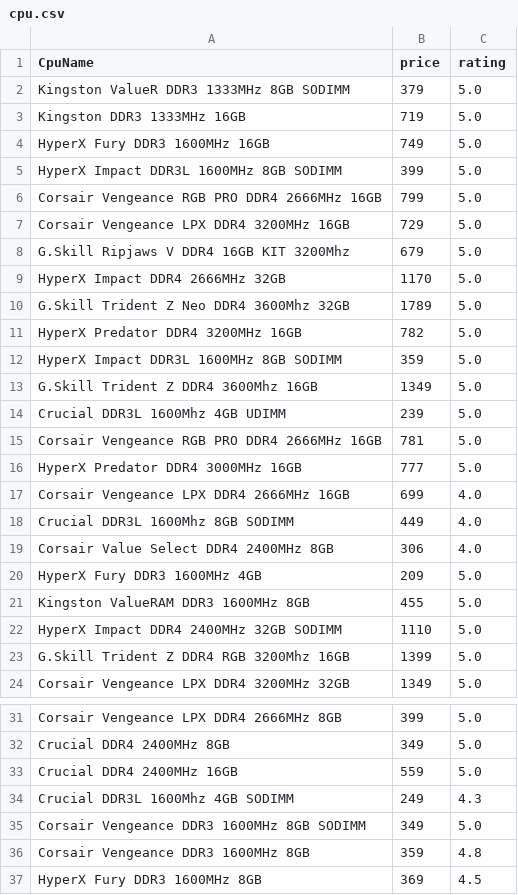
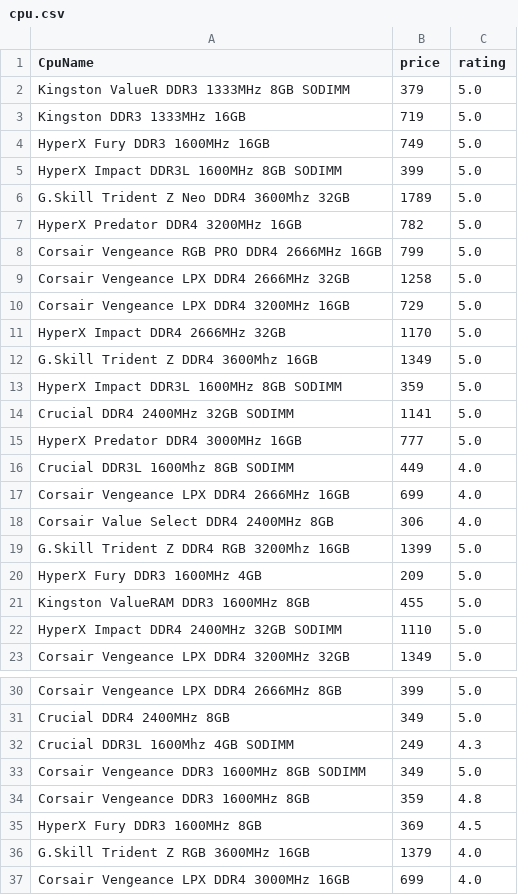
Before and after one commit to Hamadcph/PythonExam, a CSV file: cpu.csv, drawn as a sheet; only a part is shown, gaps mark what is left out.

```diff
--- a/cpu.csv
+++ b/cpu.csv
@@ -5,16 +5,16 @@ HyperX Fury DDR3 1600MHz 16GB,749,5.0
 HyperX Impact DDR3L 1600MHz 8GB SODIMM,399,5.0
-Corsair Vengeance RGB PRO DDR4 2666MHz 16GB,799,5.0
-Corsair Vengeance LPX DDR4 3200MHz 16GB,729,5.0
-G.Skill Ripjaws V DDR4 16GB KIT 3200Mhz,679,5.0
-HyperX Impact DDR4 2666MHz 32GB,1170,5.0
 G.Skill Trident Z Neo DDR4 3600Mhz 32GB,1789,5.0
 HyperX Predator DDR4 3200MHz 16GB,782,5.0
+Corsair Vengeance RGB PRO DDR4 2666MHz 16GB,799,5.0
+Corsair Vengeance LPX DDR4 2666MHz 32GB,1258,5.0
+Corsair Vengeance LPX DDR4 3200MHz 16GB,729,5.0
+HyperX Impact DDR4 2666MHz 32GB,1170,5.0
+G.Skill Trident Z DDR4 3600Mhz 16GB,1349,5.0
 HyperX Impact DDR3L 1600MHz 8GB SODIMM,359,5.0
-G.Skill Trident Z DDR4 3600Mhz 16GB,1349,5.0
-Crucial DDR3L 1600Mhz 4GB UDIMM,239,5.0
-Corsair Vengeance RGB PRO DDR4 2666MHz 16GB,781,5.0
+Crucial DDR4 2400MHz 32GB SODIMM,1141,5.0
 HyperX Predator DDR4 3000MHz 16GB,777,5.0
+Crucial DDR3L 1600Mhz 8GB SODIMM,449,4.0
 Corsair Vengeance LPX DDR4 2666MHz 16GB,699,4.0
-Crucial DDR3L 1600Mhz 8GB SODIMM,449,4.0
 Corsair Value Select DDR4 2400MHz 8GB,306,4.0
+G.Skill Trident Z DDR4 RGB 3200Mhz 16GB,1399,5.0
 HyperX Fury DDR3 1600MHz 4GB,209,5.0
@@ -22,3 +22,2 @@ Kingston ValueRAM DDR3 1600MHz 8GB,455,5.0
 HyperX Impact DDR4 2400MHz 32GB SODIMM,1110,5.0
-G.Skill Trident Z DDR4 RGB 3200Mhz 16GB,1399,5.0
 Corsair Vengeance LPX DDR4 3200MHz 32GB,1349,5.0
@@ -32,3 +31,2 @@ Corsair Vengeance LPX DDR4 2666MHz 8GB,399,5.0
 Crucial DDR4 2400MHz 8GB,349,5.0
-Crucial DDR4 2400MHz 16GB,559,5.0
 Crucial DDR3L 1600Mhz 4GB SODIMM,249,4.3
@@ -37 +35,3 @@ Corsair Vengeance DDR3 1600MHz 8GB,359,4.8
 HyperX Fury DDR3 1600MHz 8GB,369,4.5
+G.Skill Trident Z RGB 3600MHz 16GB,1379,4.0
+Corsair Vengeance LPX  DDR4 3000MHz 16GB,699,4.0
```
Also changed, not shown: ram.csv, 9 other files.
